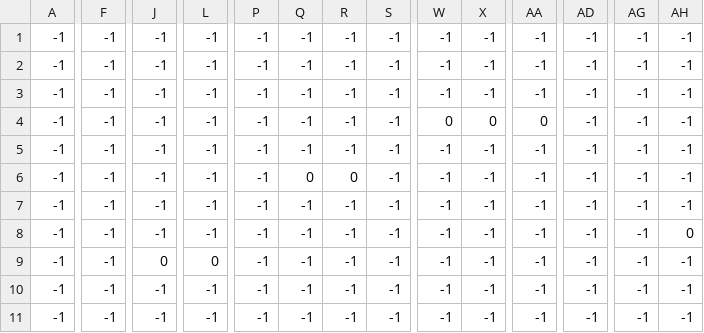
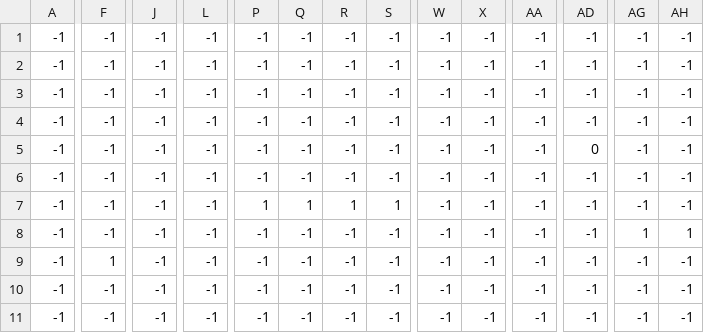
Before and after one commit to justinv403/PythonGames, a CSV file: levels/1/level1_coins.csv, drawn as a sheet; only a part is shown, gaps mark what is left out; removed rows and columns are numbered as before the commit, all else as after; rows hold the shown columns only; the diff covers the shown part only; the diff names each change by its address in the sheet, - before the commit and + after, or states it on an @@ line.

Commit message:
More Level Rendering Fixes
Fixed a lot of level rendering issues and improper alpha levels in many areas around sprites.
Silver coin animation needs fixing (Error out of range)

```diff
--- a/levels/1/level1_coins.csv
+++ b/levels/1/level1_coins.csv
+row 4: -1 | -1 | -1 | -1 | -1 | -1 | -1 | -1 | -1 | -1 | -1 | -1 | -1 | -1
-W5: 0
+W5: -1
-X5: 0
+X5: -1
-AA5: 0
+AA5: -1
-AD5: -1
+AD5: 0
-P7: -1
+P7: 1
-Q7: 0
+Q7: 1
-R7: 0
+R7: 1
-S7: -1
+S7: 1
-AG8: -1
+AG8: 1
-AH8: -1
+AH8: 1
-row 8: -1 | -1 | -1 | -1 | -1 | -1 | -1 | -1 | -1 | -1 | -1 | -1 | -1 | 0
-F9: -1
+F9: 1
-J9: 0
+J9: -1
-L9: 0
+L9: -1
```
Also changed, not shown: 4 edited cells elsewhere in this file, 34 other files.
